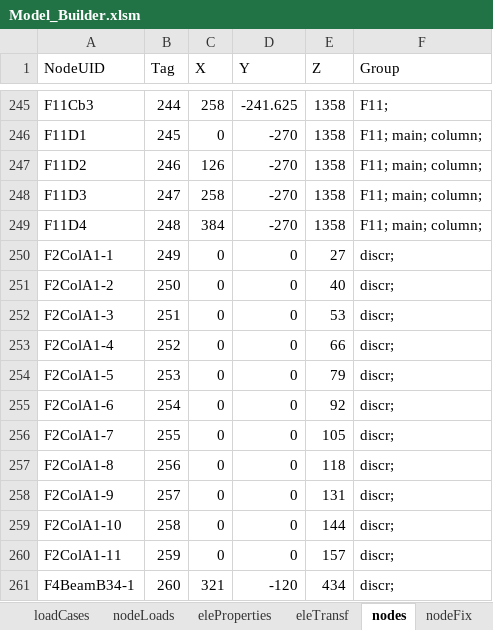
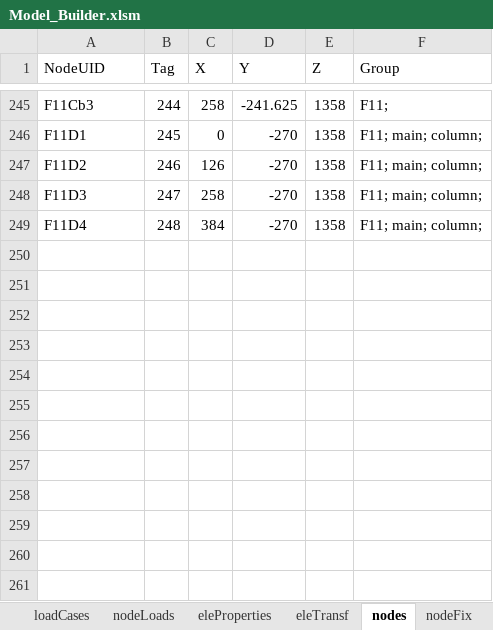
Before and after one commit to wilway256/3D_Model_Workshop, an Excel workbook: Model_Builder.xlsm, sheet nodes, drawn as a sheet; only a part is shown, gaps mark what is left out; values as stored, in another font and other column widths than the file's, no borders; the diff names each change by its address in the sheet, - before the commit and + after, or states it on an @@ line.

```diff
--- a/Model_Builder.xlsm (sheet nodes)
+++ b/Model_Builder.xlsm (sheet nodes)
-row 250: F2ColA1-1 | 249 | 0 | 0 | 27 | discr;
-row 251: F2ColA1-2 | 250 | 0 | 0 | 40 | discr;
-row 252: F2ColA1-3 | 251 | 0 | 0 | 53 | discr;
-row 253: F2ColA1-4 | 252 | 0 | 0 | 66 | discr;
-row 254: F2ColA1-5 | 253 | 0 | 0 | 79 | discr;
-row 255: F2ColA1-6 | 254 | 0 | 0 | 92 | discr;
-row 256: F2ColA1-7 | 255 | 0 | 0 | 105 | discr;
-row 257: F2ColA1-8 | 256 | 0 | 0 | 118 | discr;
-row 258: F2ColA1-9 | 257 | 0 | 0 | 131 | discr;
-row 259: F2ColA1-10 | 258 | 0 | 0 | 144 | discr;
-row 260: F2ColA1-11 | 259 | 0 | 0 | 157 | discr;
-row 261: F4BeamB34-1 | 260 | 321 | -120 | 434 | discr;
```
Also changed, not shown: sheet elements, sheet nodeLoads, sheet nodeMass, sheet Floor Plan, sheet loadCases, 6 other files.
